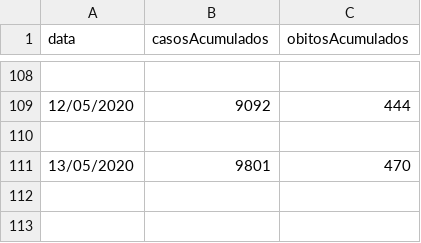
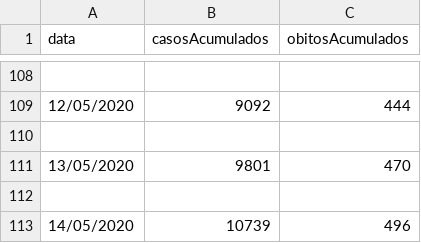
Before and after one commit to lucaseosilva/covid19-ma, a CSV file: SESMA_casos_agregados.csv, drawn as a sheet; only a part is shown, gaps mark what is left out.

Commit message:
Update SESMA_casos_agregados.csv

```diff
--- a/SESMA_casos_agregados.csv
+++ b/SESMA_casos_agregados.csv
@@ -111 +111,3 @@ data,casosAcumulados,obitosAcumulados
 13/05/2020,9801,470
+
+14/05/2020,10739,496
```
